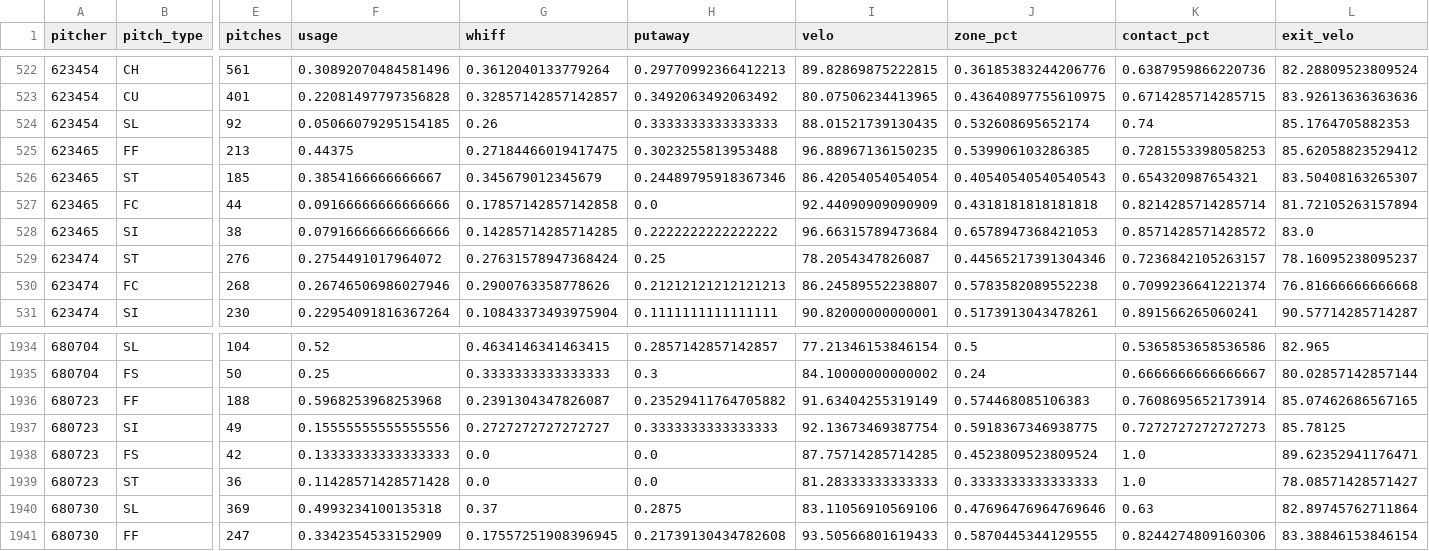
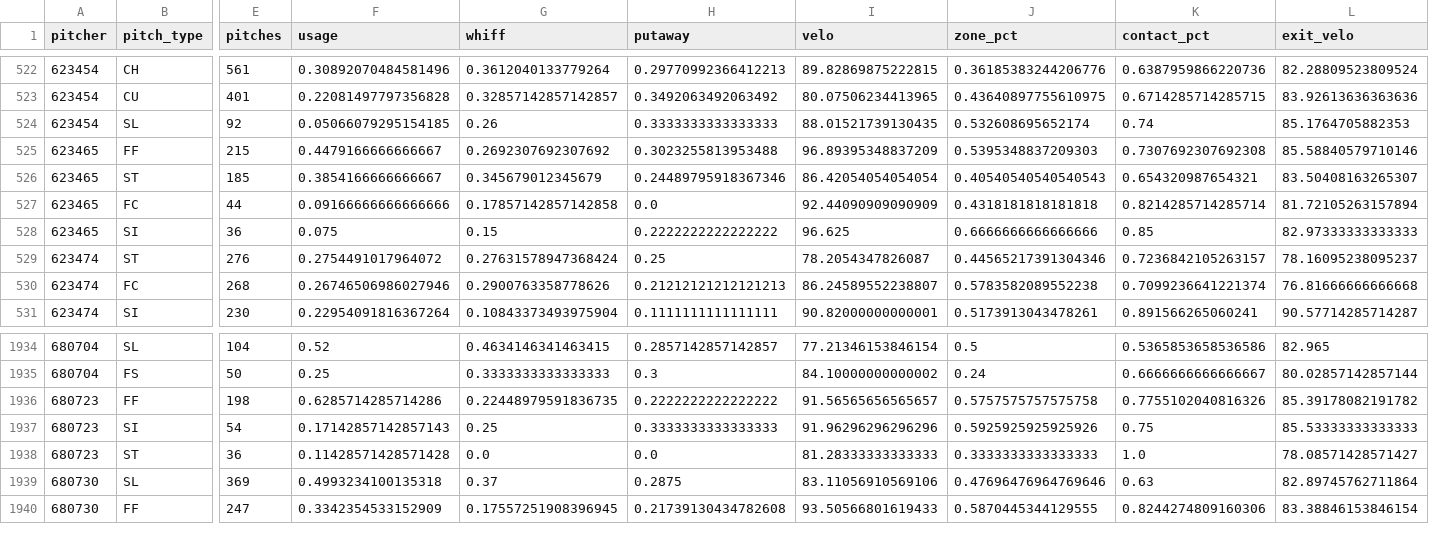
Before and after one commit to drshawnhall20176/H2_Platform, a CSV file: data/pitcher_arsenals.csv, drawn as a sheet; only a part is shown, gaps mark what is left out; rows hold the shown columns only; the diff covers the shown part only; the diff names each change by its address in the sheet, - before the commit and + after, or states it on an @@ line.

```diff
--- a/data/pitcher_arsenals.csv
+++ b/data/pitcher_arsenals.csv
-E525 (pitches): 213
+E525 (pitches): 215
-F525 (usage): 0.44375
+F525 (usage): 0.4479166666666667
-G525 (whiff): 0.27184466019417475
+G525 (whiff): 0.2692307692307692
-I525 (velo): 96.88967136150235
+I525 (velo): 96.89395348837209
-J525 (zone_pct): 0.539906103286385
+J525 (zone_pct): 0.5395348837209303
-K525 (contact_pct): 0.7281553398058253
+K525 (contact_pct): 0.7307692307692308
-L525 (exit_velo): 85.62058823529412
+L525 (exit_velo): 85.58840579710146
-E528 (pitches): 38
+E528 (pitches): 36
-F528 (usage): 0.07916666666666666
+F528 (usage): 0.075
-G528 (whiff): 0.14285714285714285
+G528 (whiff): 0.15
-I528 (velo): 96.66315789473684
+I528 (velo): 96.625
-J528 (zone_pct): 0.6578947368421053
+J528 (zone_pct): 0.6666666666666666
-K528 (contact_pct): 0.8571428571428572
+K528 (contact_pct): 0.85
-L528 (exit_velo): 83.0
+L528 (exit_velo): 82.97333333333333
-E1936 (pitches): 188
+E1936 (pitches): 198
-F1936 (usage): 0.5968253968253968
+F1936 (usage): 0.6285714285714286
-G1936 (whiff): 0.2391304347826087
+G1936 (whiff): 0.22448979591836735
-H1936 (putaway): 0.23529411764705882
+H1936 (putaway): 0.2222222222222222
-I1936 (velo): 91.63404255319149
+I1936 (velo): 91.56565656565657
-J1936 (zone_pct): 0.574468085106383
+J1936 (zone_pct): 0.5757575757575758
-K1936 (contact_pct): 0.7608695652173914
+K1936 (contact_pct): 0.7755102040816326
-L1936 (exit_velo): 85.07462686567165
+L1936 (exit_velo): 85.39178082191782
-E1937 (pitches): 49
+E1937 (pitches): 54
-F1937 (usage): 0.15555555555555556
+F1937 (usage): 0.17142857142857143
-G1937 (whiff): 0.2727272727272727
+G1937 (whiff): 0.25
-I1937 (velo): 92.13673469387754
+I1937 (velo): 91.96296296296296
-J1937 (zone_pct): 0.5918367346938775
+J1937 (zone_pct): 0.5925925925925926
-K1937 (contact_pct): 0.7272727272727273
+K1937 (contact_pct): 0.75
-L1937 (exit_velo): 85.78125
+L1937 (exit_velo): 85.53333333333333
-row 1938: 680723 | FS | 42 | 0.13333333333333333 | 0.0 | 0.0 | 87.75714285714285 | 0.4523809523809524 | 1.0 | 89.62352941176471
```
Also changed, not shown: 64 edited cells elsewhere in this file, data/hitter_pitch_splits.csv, data/hitter_pitch_type_splits.csv.
